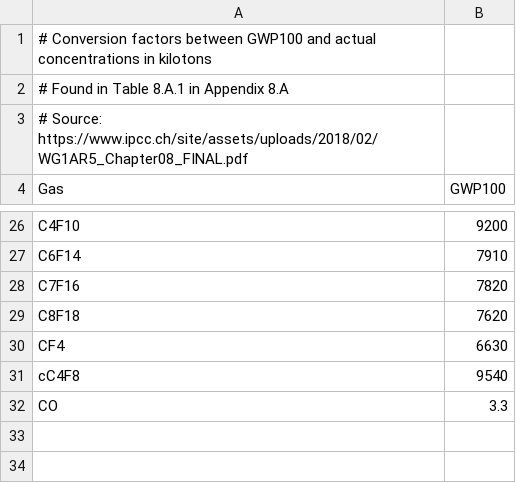
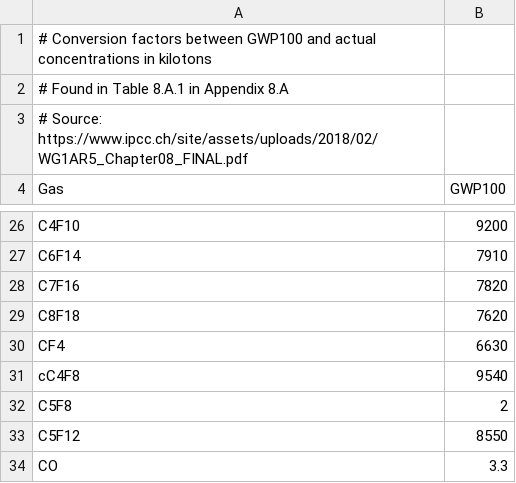
Before and after one commit to GranthamImperial/silicone, a CSV file: Input/GWP100_unit_conversion_AR5.csv, drawn as a sheet; only a part is shown, gaps mark what is left out.

```diff
--- a/Input/GWP100_unit_conversion_AR5.csv
+++ b/Input/GWP100_unit_conversion_AR5.csv
@@ -31,2 +31,4 @@ CF4;6630
 cC4F8;9540
+C5F8;2
+C5F12;8550
 CO;3.3
```
Also changed, not shown: 5 other files.
